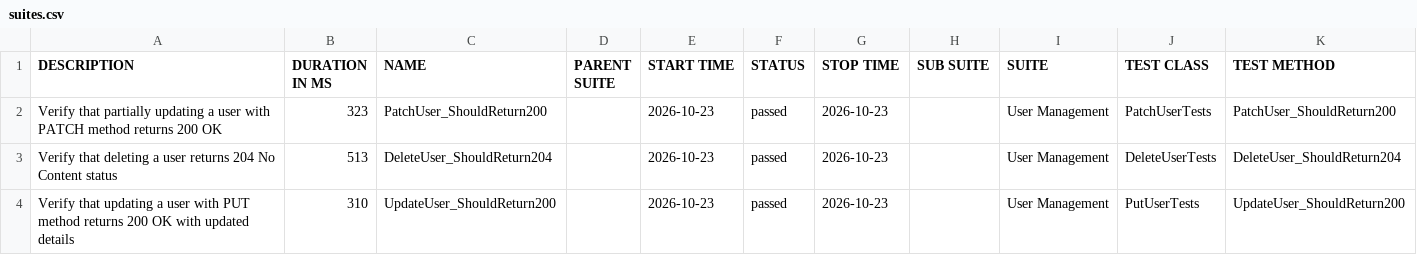
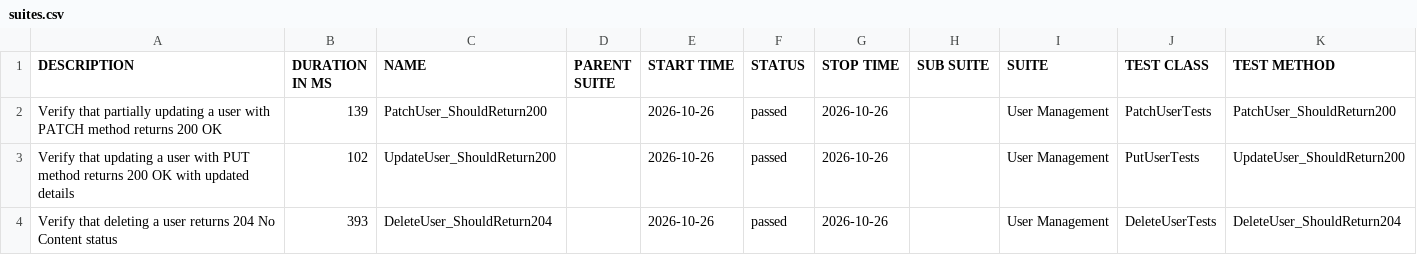
Before and after one commit to ITTVaidantGarg/Reqres-Api-GithubAction, a CSV file: regression/data/suites.csv, drawn as a sheet.

```diff
--- a/regression/data/suites.csv
+++ b/regression/data/suites.csv
@@ -1,4 +1,4 @@
 "DESCRIPTION","DURATION IN MS","NAME","PARENT SUITE","START TIME","STATUS","STOP TIME","SUB SUITE","SUITE","TEST CLASS","TEST METHOD"
-"Verify that partially updating a user with PATCH method returns 200 OK","323","PatchUser_ShouldReturn200","","2026-10-23","passed","2026-10-23","","User Management","PatchUserTests","PatchUser_ShouldReturn200"
-"Verify that deleting a user returns 204 No Content status","513","DeleteUser_ShouldReturn204","","2026-10-23","passed","2026-10-23","","User Management","DeleteUserTests","DeleteUser_ShouldReturn204"
-"Verify that updating a user with PUT method returns 200 OK with updated details","310","UpdateUser_ShouldReturn200","","2026-10-23","passed","2026-10-23","","User Management","PutUserTests","UpdateUser_ShouldReturn200"
+"Verify that partially updating a user with PATCH method returns 200 OK","139","PatchUser_ShouldReturn200","","2026-10-26","passed","2026-10-26","","User Management","PatchUserTests","PatchUser_ShouldReturn200"
+"Verify that updating a user with PUT method returns 200 OK with updated details","102","UpdateUser_ShouldReturn200","","2026-10-26","passed","2026-10-26","","User Management","PutUserTests","UpdateUser_ShouldReturn200"
+"Verify that deleting a user returns 204 No Content status","393","DeleteUser_ShouldReturn204","","2026-10-26","passed","2026-10-26","","User Management","DeleteUserTests","DeleteUser_ShouldReturn204"
```
Also changed, not shown: 25 other files.
